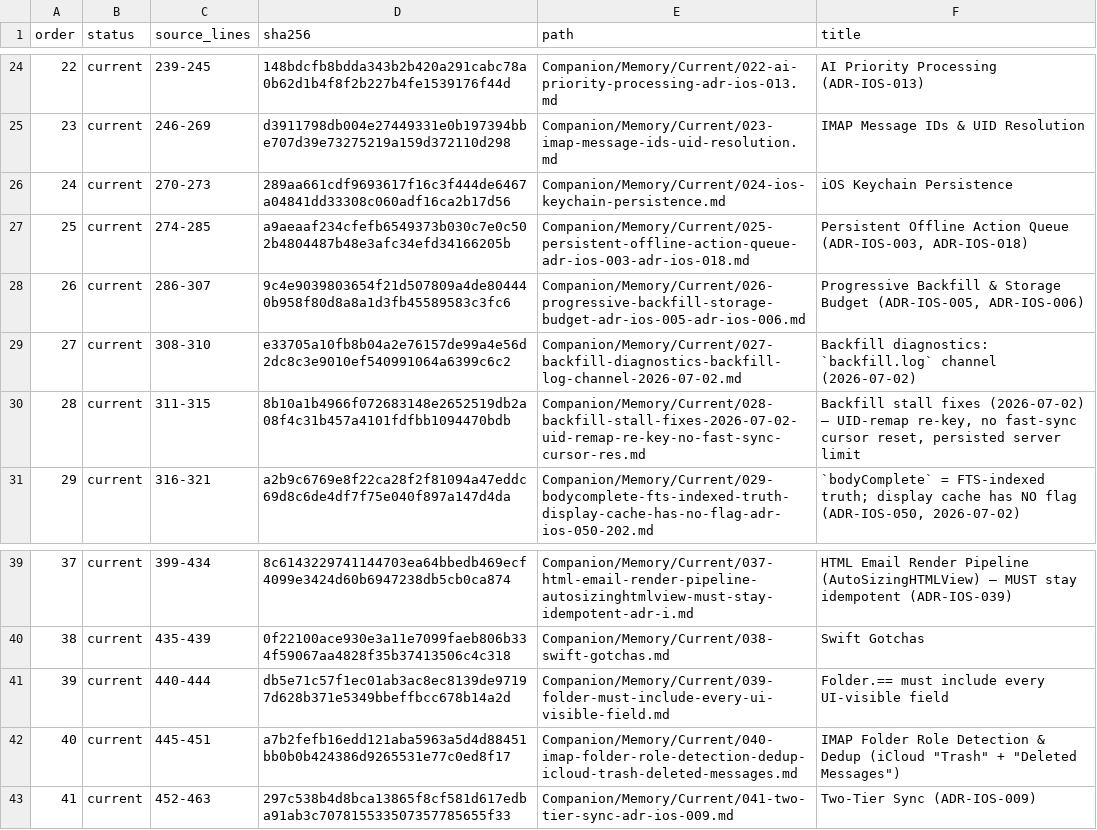
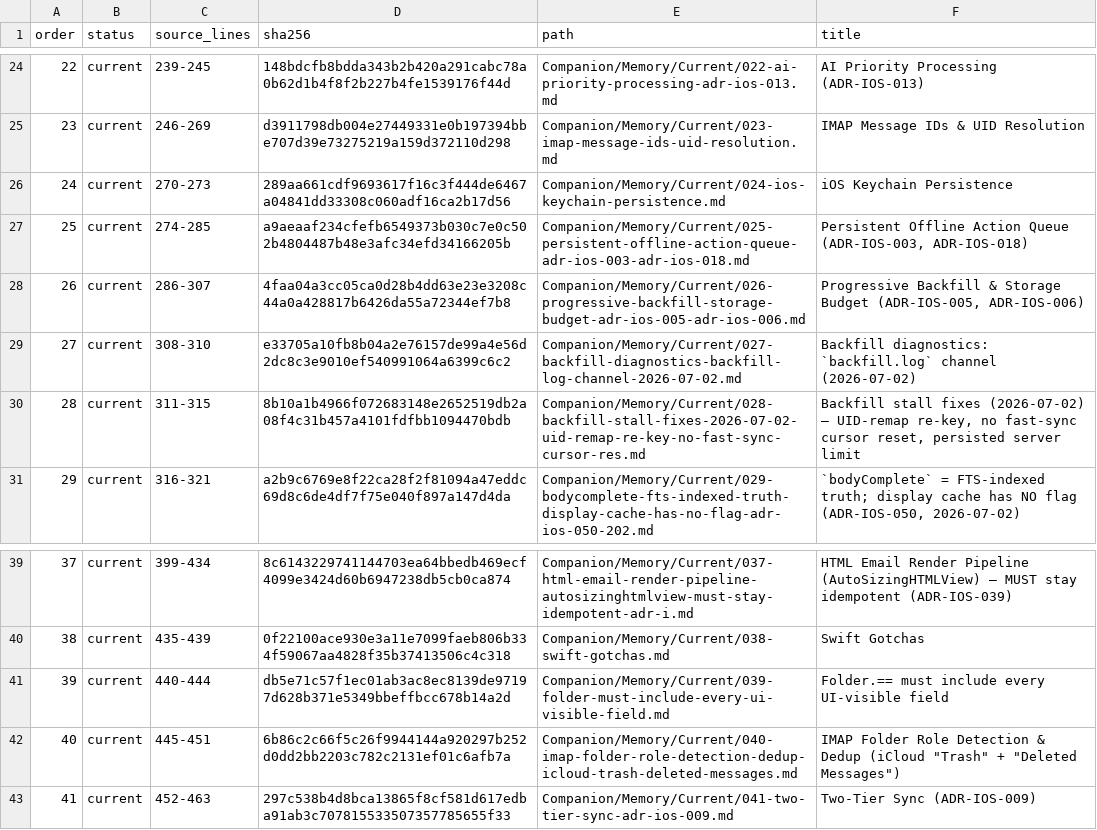
Before and after one commit to TabMail/tabmail-ios, a TSV file: Companion/Memory/manifest.tsv, drawn as a sheet; only a part is shown, gaps mark what is left out.

Commit message:
Re-pin drifted companion manifest rows and fix archived self-references
Several merged changes edited routed Companion files, or added keywords to
their PROJECT_MEMORY.md index rows, without re-pinning the manifests. The
mistakes-log archive move also left archived files citing their old paths.
`Scripts/compact_companion_docs.rb verify` therefore failed.

- Re-pinned 6 manifest hashes for files edited on purpose: Memory 026 and
  040, ADR-IOS-005, 006, 038 and 051.
- Restored 6 memory index rows (017, 023, 026, 040, 041, 067) to their
  manifest form, as an earlier fix did. Every keyword the rows lost is still
  found in the routed file. Six phrases that had no literal hit were added to
  the routed files' text as an "Index keywords" line, not to the index.
- Rewrote 22 self-references in archived mistake files from
  Companion/Mistakes/ to Companion/Archive/Mistakes/. Each file differs only
  in that path prefix.

Verification: verify exits 0 on this commit, run from a checkout inside the
monorepo (some links point one level up, to the monorepo root).

Signed-off-by: Kwang Moo Yi <kmyi@tabmail.ai>

```diff
--- a/Companion/Memory/manifest.tsv
+++ b/Companion/Memory/manifest.tsv
@@ -27,3 +27,3 @@ order	status	source_lines	sha256	path	title
 25	current	274-285	a9aeaaf234cfefb6549373b030c7e0c502b4804487b48e3afc34efd34166205b	Companion/Memory/Current/025-persistent-offline-action-queue-adr-ios-003-adr-ios-018.md	Persistent Offline Action Queue (ADR-IOS-003, ADR-IOS-018)
-26	current	286-307	9c4e9039803654f21d507809a4de804440b958f80d8a8a1d3fb45589583c3fc6	Companion/Memory/Current/026-progressive-backfill-storage-budget-adr-ios-005-adr-ios-006.md	Progressive Backfill & Storage Budget (ADR-IOS-005, ADR-IOS-006)
+26	current	286-307	4faa04a3cc05ca0d28b4dd63e23e3208c44a0a428817b6426da55a72344ef7b8	Companion/Memory/Current/026-progressive-backfill-storage-budget-adr-ios-005-adr-ios-006.md	Progressive Backfill & Storage Budget (ADR-IOS-005, ADR-IOS-006)
 27	current	308-310	e33705a10fb8b04a2e76157de99a4e56d2dc8c3e9010ef540991064a6399c6c2	Companion/Memory/Current/027-backfill-diagnostics-backfill-log-channel-2026-07-02.md	Backfill diagnostics: `backfill.log` channel (2026-07-02)
@@ -41,3 +41,3 @@ order	status	source_lines	sha256	path	title
 39	current	440-444	db5e71c57f1ec01ab3ac8ec8139de97197d628b371e5349bbeffbcc678b14a2d	Companion/Memory/Current/039-folder-must-include-every-ui-visible-field.md	Folder.== must include every UI-visible field
-40	current	445-451	a7b2fefb16edd121aba5963a5d4d88451bb0b0b424386d9265531e77c0ed8f17	Companion/Memory/Current/040-imap-folder-role-detection-dedup-icloud-trash-deleted-messages.md	IMAP Folder Role Detection & Dedup (iCloud "Trash" + "Deleted Messages")
+40	current	445-451	6b86c2c66f5c26f9944144a920297b252d0dd2bb2203c782c2131ef01c6afb7a	Companion/Memory/Current/040-imap-folder-role-detection-dedup-icloud-trash-deleted-messages.md	IMAP Folder Role Detection & Dedup (iCloud "Trash" + "Deleted Messages")
 41	current	452-463	297c538b4d8bca13865f8cf581d617edba91ab3c707815533507357785655f33	Companion/Memory/Current/041-two-tier-sync-adr-ios-009.md	Two-Tier Sync (ADR-IOS-009)
```
Also changed, not shown: Companion/Decisions/manifest.tsv, 26 other files.
